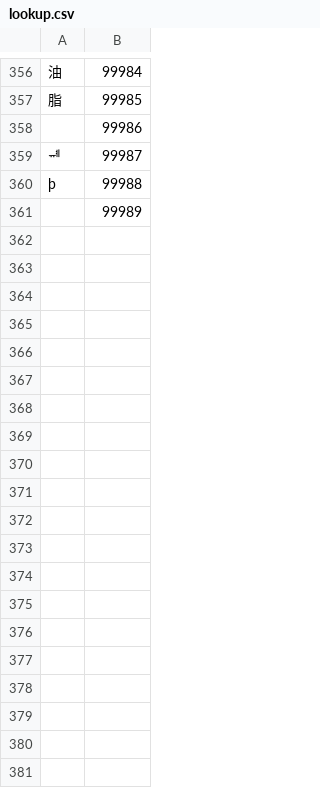
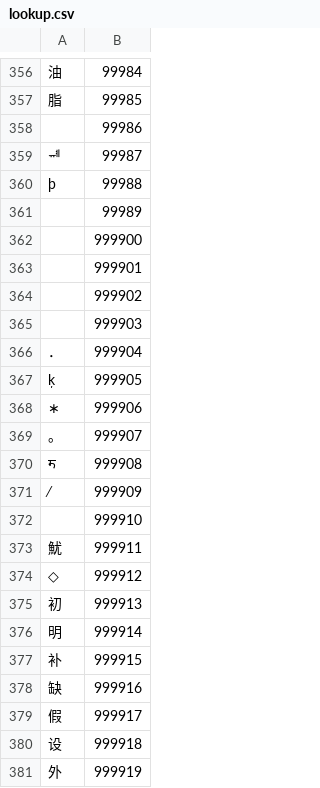
Before and after one commit to opencitations/website, a CSV file: oci/lookup.csv, drawn as a sheet; only a part is shown, gaps mark what is left out; the diff covers the shown part only; the diff names each change by its address in the sheet, - before the commit and + after, or states it on an @@ line.

```diff
--- a/oci/lookup.csv
+++ b/oci/lookup.csv
+row 362:  | 999900
+row 363:  | 999901
+row 364:  | 999902
+row 365:  | 999903
+row 366: ． | 999904
+row 367: ķ | 999905
+row 368: ∗ | 999906
+row 369: 。 | 999907
+row 370: ॸ | 999908
+row 371: ⁄ | 999909
+row 372:  | 999910
+row 373: 魷 | 999911
+row 374: ◇ | 999912
+row 375: 初 | 999913
+row 376: 明 | 999914
+row 377: 补 | 999915
+row 378: 缺 | 999916
+row 379: 假 | 999917
+row 380: 设 | 999918
+row 381: 外 | 999919
```
Also changed, not shown: 50 added rows elsewhere in this file, 6 other files.
